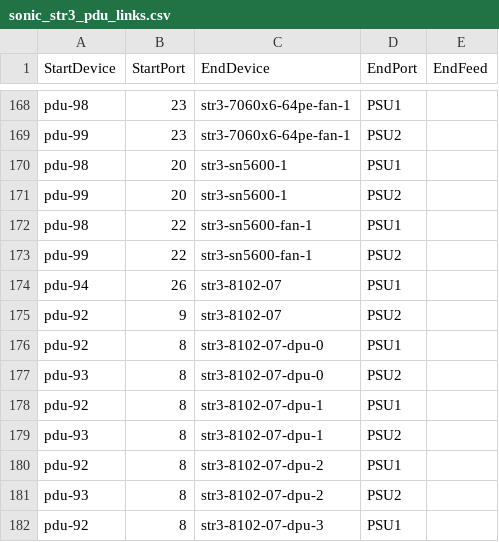
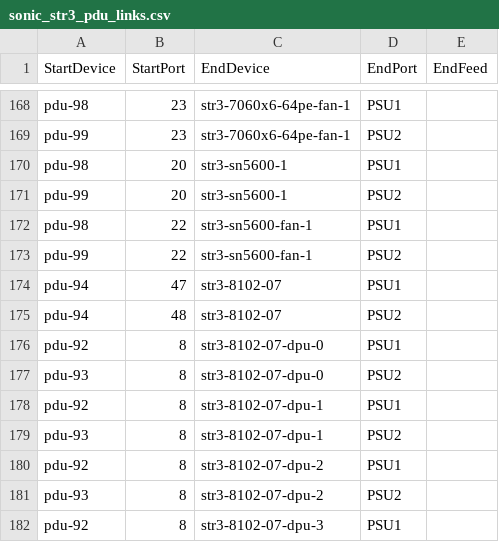
Before and after one commit to LinJin23/sonic-mgmt, a CSV file: ansible/files/sonic_str3_pdu_links.csv, drawn as a sheet; only a part is shown, gaps mark what is left out.

Commit message:
Merged PR 23193: [ansible]: Update str3-8102-07 PDU ports
### ⚠️ Code Placement Check

> **Reminder:** The internal repo (`sonic-mgmt-int`) should only contain Microsoft-internal code
> (testbed configs, lab info, MSFT-sensitive tests/features).
> General test code, framework improvements, and bug fixes belong in the
> **public repo**: https://github.com/sonic-net/sonic-mgmt

**Please select one:**
- [ ] This PR contains **internal-only** code that cannot go to the public repo
- [ ] Reason it must be internal: <!-- explain briefly -->

### What is the motivation for this PR?
[str3-8102-07] PDU port information is modified physically
https://msazure.visualstudio.com/Standards/_workitems/edit/38376821?src=WorkItemMention&src-action=artifact_link

### How did you do it?

### How did you verify/test it?


[ansible]: Update str3-8102-07 PDU ports

Signed-off-by: Vasundhara Volam <vvolam@microsoft.com>

----
#### AI description  (iteration 1)
#### PR Classification
Configuration update to correct PDU (Power Distribution Unit) port assignments for network infrastructure equipment.

#### PR Summary
Updates the PDU port mappings for the str3-8102-07 device to reflect actual physical connections. The change consolidates both power supply units to the same PDU (pdu-94) with consecutive ports.

- `sonic_str3_pdu_links.csv`: Updated str3-8102-07 PSU1 port from pdu-94:26 to pdu-94:47 and PSU2 from pdu-92:9 to pdu-94:48
<!-- GitOpsUserAgent=GitOps.Apps.Server.pullrequestcopilot -->

```diff
--- a/ansible/files/sonic_str3_pdu_links.csv
+++ b/ansible/files/sonic_str3_pdu_links.csv
@@ -173,4 +173,4 @@ pdu-98,22,str3-sn5600-fan-1,PSU1,
 pdu-99,22,str3-sn5600-fan-1,PSU2,
-pdu-94,26,str3-8102-07,PSU1,
-pdu-92,9,str3-8102-07,PSU2,
+pdu-94,47,str3-8102-07,PSU1,
+pdu-94,48,str3-8102-07,PSU2,
 pdu-92,8,str3-8102-07-dpu-0,PSU1,
```
